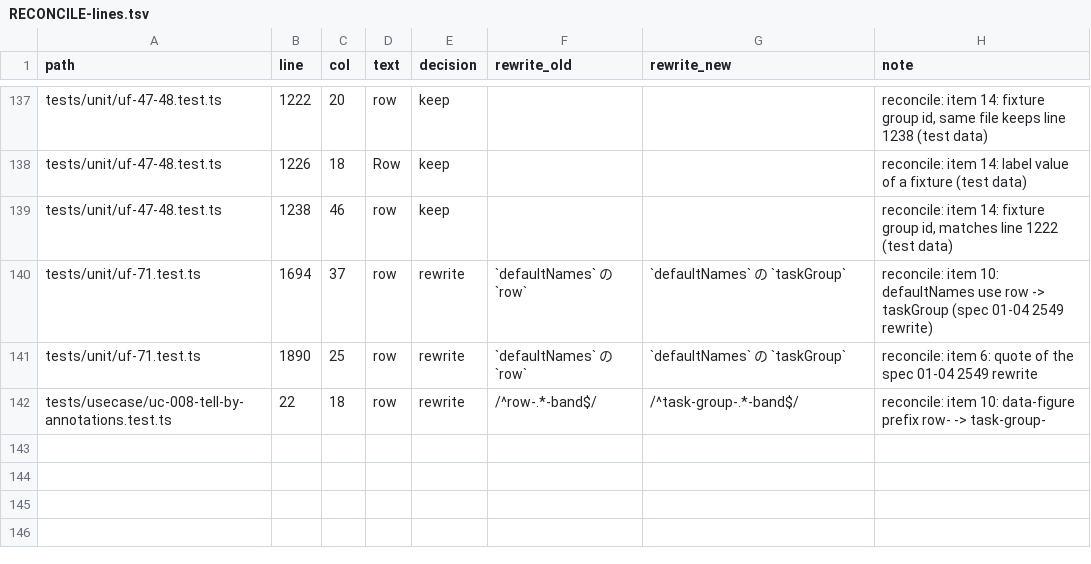
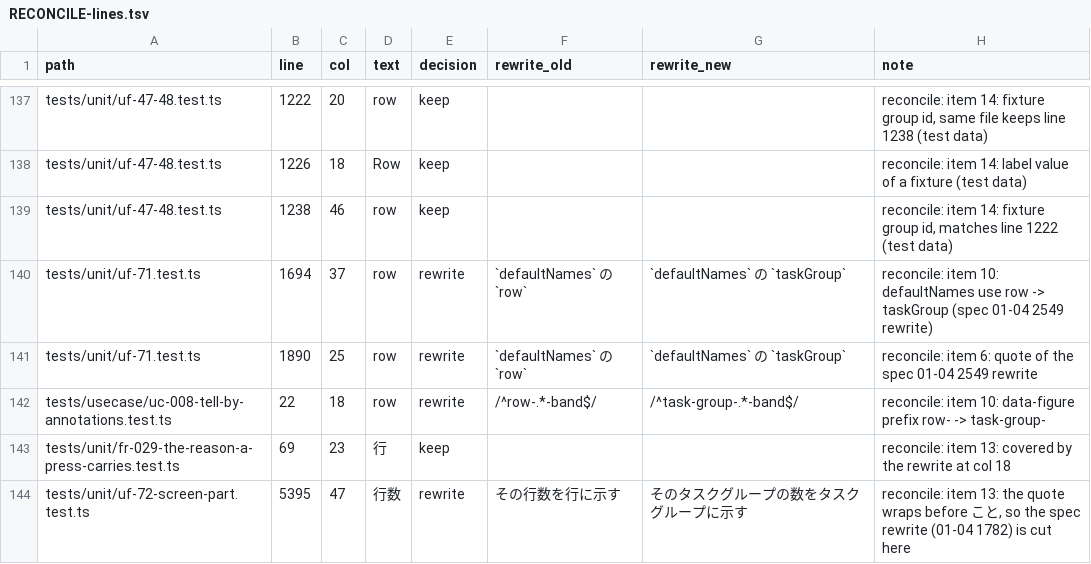
Before and after one commit to GoodRelax/gr-scheduler, a TSV file: docs/review/rename-decisions/RECONCILE-lines.tsv, drawn as a sheet; only a part is shown, gaps mark what is left out.

Commit message:
CR-708 reconcile: S3-BASE decisions and the three S1-T problems
S3-BASE: 81 baseline places decided (76 history comments keep, 5 twin
keys follow the renamed src comments) and the 4 map names it alone holds.
S1-T: two quotes that wrap mid-sentence take the spec rewrite cut at the
wrap; the overlapping task-group row is covered by the mirrored rewrite.

```diff
--- a/docs/review/rename-decisions/RECONCILE-lines.tsv
+++ b/docs/review/rename-decisions/RECONCILE-lines.tsv
@@ -142 +142,3 @@ tests/unit/uf-71.test.ts	1890	25	row	rewrite	`defaultNames` の `row`	`defaultNa
 tests/usecase/uc-008-tell-by-annotations.test.ts	22	18	row	rewrite	/^row-.*-band$/	/^task-group-.*-band$/	reconcile: item 10: data-figure prefix row- -> task-group-
+tests/unit/fr-029-the-reason-a-press-carries.test.ts	69	23	行	keep			reconcile: item 13: covered by the rewrite at col 18
+tests/unit/uf-72-screen-part.test.ts	5395	47	行数	rewrite	その行数を行に示す	そのタスクグループの数をタスクグループに示す	reconcile: item 13: the quote wraps before こと, so the spec rewrite (01-04 1782) is cut here
```
Also changed, not shown: docs/review/rename-decisions/S1-T-lines.tsv, 2 other files.
